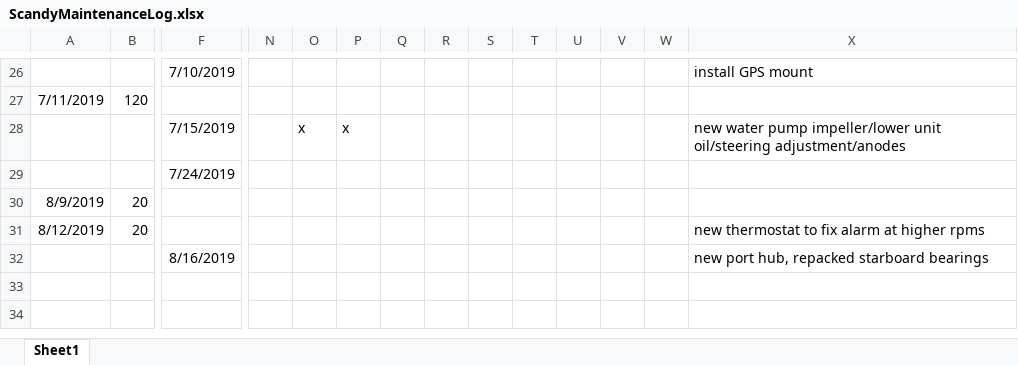
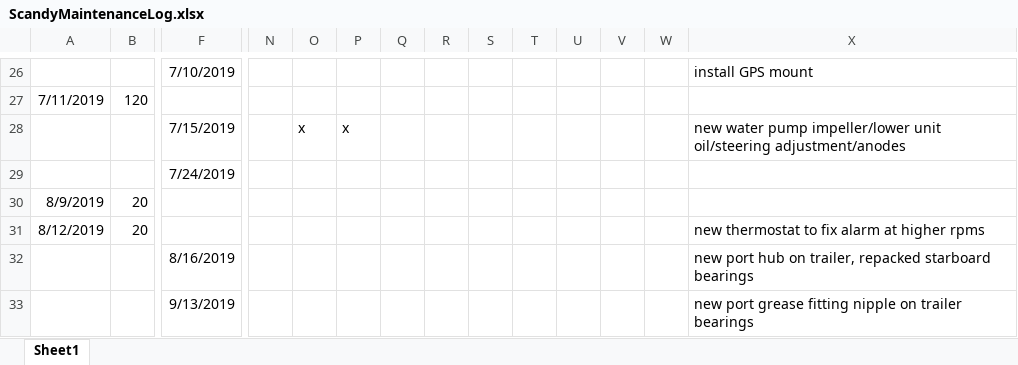
Before and after one commit to sbeck1/Beck_LC_R, an Excel workbook: logs/boat_logs/ScandyMaintenanceLog.xlsx, sheet Sheet1, drawn as a sheet; only a part is shown, gaps mark what is left out; values as stored, in another font and other column widths than the file's, no borders; rows hold the shown columns only; the diff names each change by its address in the sheet, - before the commit and + after, or states it on an @@ line.

```diff
--- a/logs/boat_logs/ScandyMaintenanceLog.xlsx (sheet Sheet1)
+++ b/logs/boat_logs/ScandyMaintenanceLog.xlsx (sheet Sheet1)
-X32: new port hub, repacked starboard…
+X32: new port hub on trailer, repacked starboard…
+row 33:  |  | 9/13/2019 |  |  |  |  |  |  |  |  |  |  | new port grease fitting nipple on trailer bearings
```
Also changed, not shown: 32 other files.
